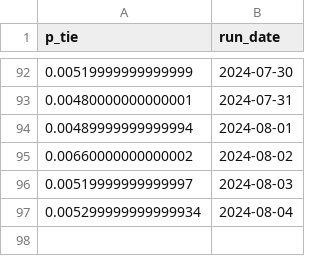
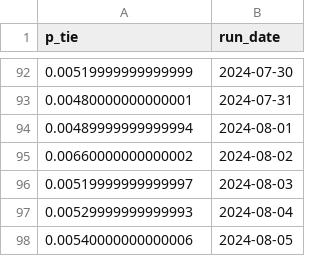
Before and after one commit to markjrieke/2024-potus, a CSV file: out/polls/tie_pres.csv, drawn as a sheet; only a part is shown, gaps mark what is left out.

```diff
--- a/out/polls/tie_pres.csv
+++ b/out/polls/tie_pres.csv
@@ -96,2 +96,3 @@ p_tie,run_date
 0.00519999999999997,2024-08-03
-0.005299999999999934,2024-08-04
+0.00529999999999993,2024-08-04
+0.00540000000000006,2024-08-05
```
Also changed, not shown: out/polls/win_pres.csv, 8 other files.
